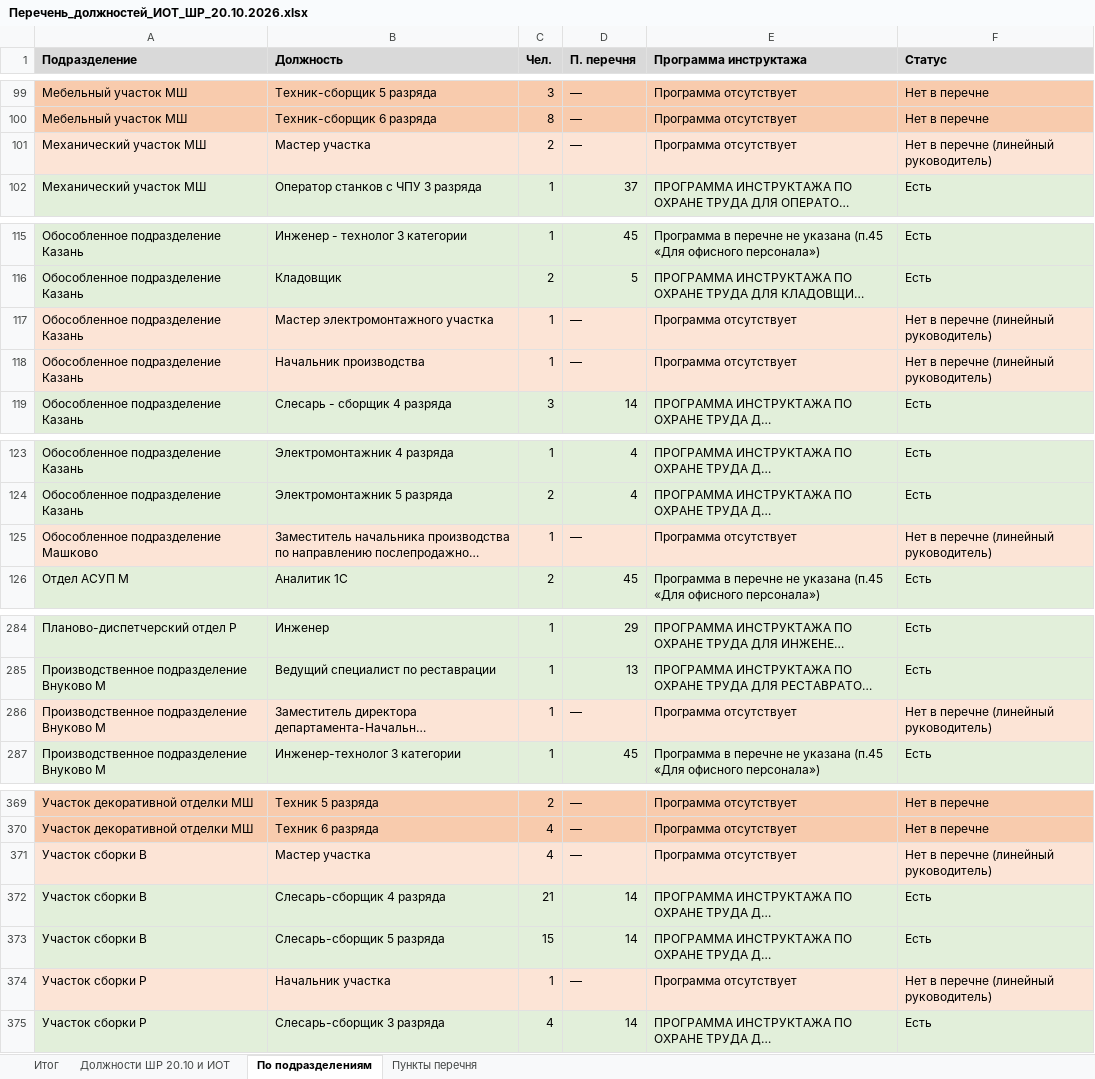
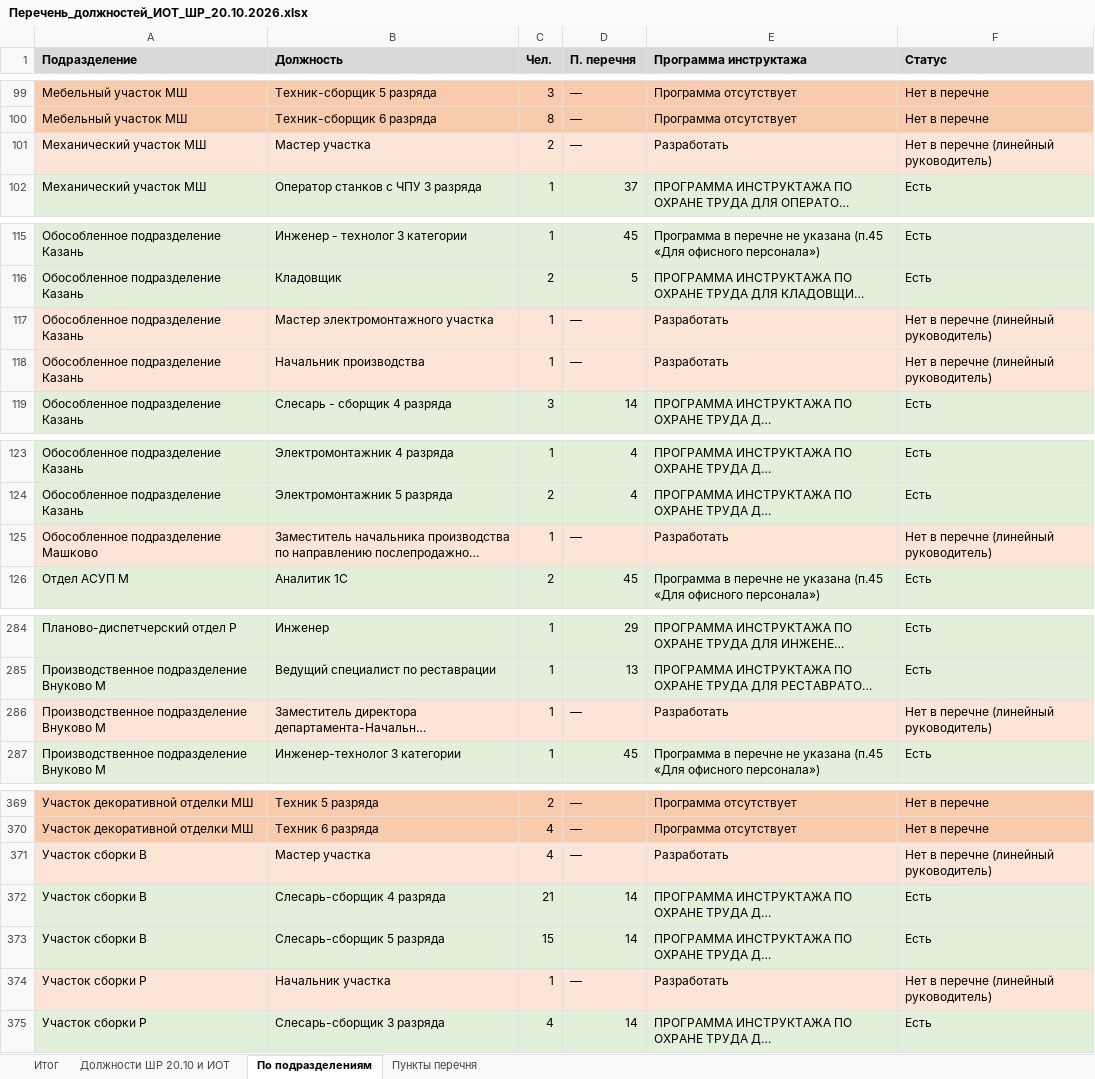
Before and after one commit to aigulaikesheva-eng/-, an Excel workbook: Перечень_должностей_ИОТ_ШР_20.10.2026.xlsx, sheet По подразделениям, drawn as a sheet; only a part is shown, gaps mark what is left out; long unchanged cells end in …; values as stored, in another font and other column widths than the file's, no borders; the diff covers the shown part only; the diff names each change by its address in the sheet, - before the commit and + after, or states it on an @@ line.

```diff
--- a/Перечень_должностей_ИОТ_ШР_20.10.2026.xlsx (sheet По подразделениям)
+++ b/Перечень_должностей_ИОТ_ШР_20.10.2026.xlsx (sheet По подразделениям)
-E101 (Программа инструктажа): Программа отсутствует
+E101 (Программа инструктажа): Разработать
-E117:E118 (Программа инструктажа): Программа отсутствует
+E117:E118 (Программа инструктажа): Разработать
-E125 (Программа инструктажа): Программа отсутствует
+E125 (Программа инструктажа): Разработать
-E286 (Программа инструктажа): Программа отсутствует
+E286 (Программа инструктажа): Разработать
-E371 (Программа инструктажа): Программа отсутствует
+E371 (Программа инструктажа): Разработать
-E374 (Программа инструктажа): Программа отсутствует
+E374 (Программа инструктажа): Разработать
```
Also changed, not shown: 12 edited cells elsewhere in this sheet, sheet Должности ШР 20.10 и ИОТ, Матрица_ИОТ_по_должностям_ШР_20.10.2026.xlsx, 2 other files.
